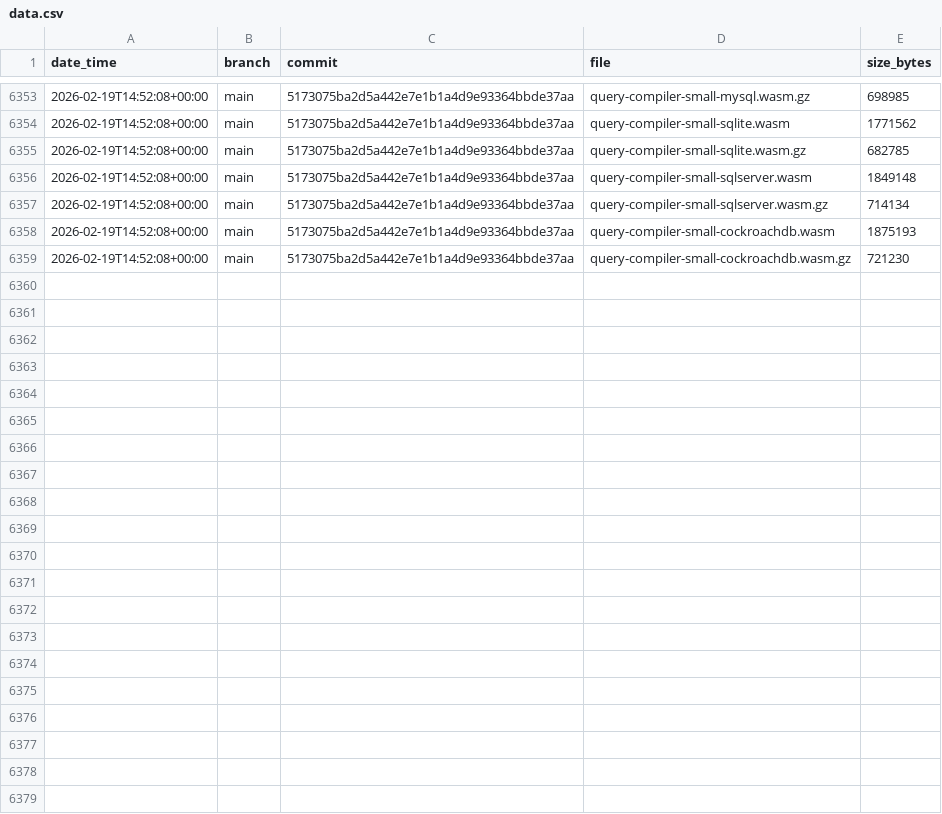
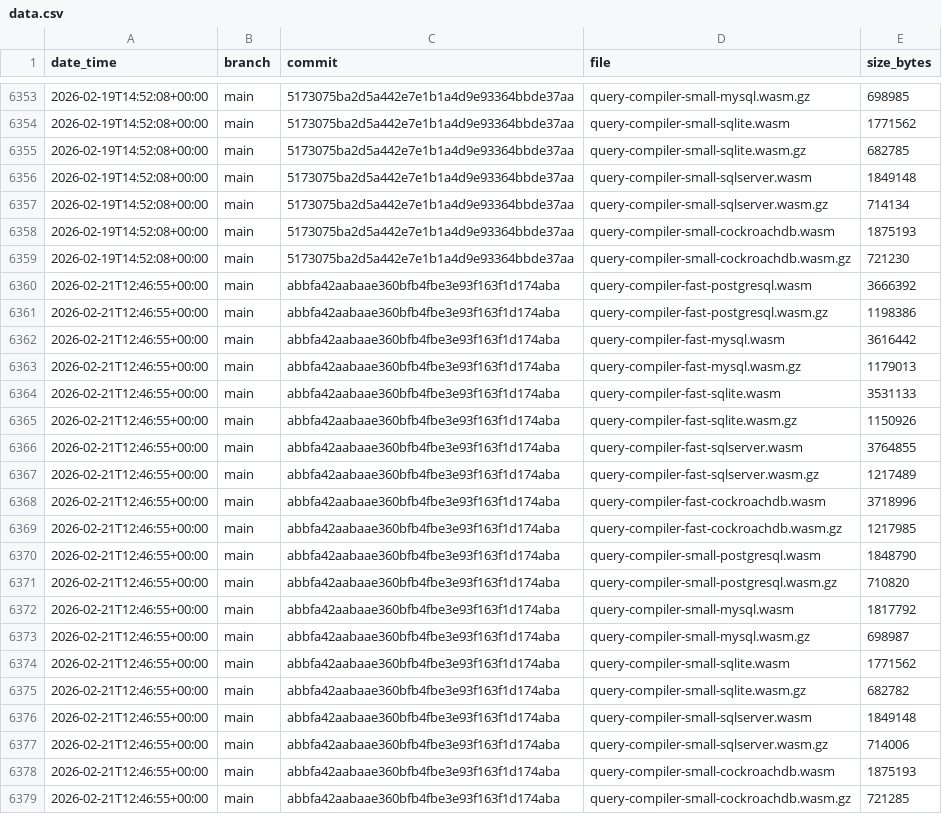
Before and after one commit to jay-l-e-e/prisma-engines, a CSV file: engines-size/data.csv, drawn as a sheet; only a part is shown, gaps mark what is left out.

Commit message:
update engines size for abbfa42aabaae360bfb4fbe3e93f163f1d174aba

```diff
--- a/engines-size/data.csv
+++ b/engines-size/data.csv
@@ -6359 +6359,21 @@ date_time,branch,commit,file,size_bytes
 2026-02-19T14:52:08+00:00,main,5173075ba2d5a442e7e1b1a4d9e93364bbde37aa,query-compiler-small-cockroachdb.wasm.gz,721230
+2026-02-21T12:46:55+00:00,main,abbfa42aabaae360bfb4fbe3e93f163f1d174aba,query-compiler-fast-postgresql.wasm,3666392
+2026-02-21T12:46:55+00:00,main,abbfa42aabaae360bfb4fbe3e93f163f1d174aba,query-compiler-fast-postgresql.wasm.gz,1198386
+2026-02-21T12:46:55+00:00,main,abbfa42aabaae360bfb4fbe3e93f163f1d174aba,query-compiler-fast-mysql.wasm,3616442
+2026-02-21T12:46:55+00:00,main,abbfa42aabaae360bfb4fbe3e93f163f1d174aba,query-compiler-fast-mysql.wasm.gz,1179013
+2026-02-21T12:46:55+00:00,main,abbfa42aabaae360bfb4fbe3e93f163f1d174aba,query-compiler-fast-sqlite.wasm,3531133
+2026-02-21T12:46:55+00:00,main,abbfa42aabaae360bfb4fbe3e93f163f1d174aba,query-compiler-fast-sqlite.wasm.gz,1150926
+2026-02-21T12:46:55+00:00,main,abbfa42aabaae360bfb4fbe3e93f163f1d174aba,query-compiler-fast-sqlserver.wasm,3764855
+2026-02-21T12:46:55+00:00,main,abbfa42aabaae360bfb4fbe3e93f163f1d174aba,query-compiler-fast-sqlserver.wasm.gz,1217489
+2026-02-21T12:46:55+00:00,main,abbfa42aabaae360bfb4fbe3e93f163f1d174aba,query-compiler-fast-cockroachdb.wasm,3718996
+2026-02-21T12:46:55+00:00,main,abbfa42aabaae360bfb4fbe3e93f163f1d174aba,query-compiler-fast-cockroachdb.wasm.gz,1217985
+2026-02-21T12:46:55+00:00,main,abbfa42aabaae360bfb4fbe3e93f163f1d174aba,query-compiler-small-postgresql.wasm,1848790
+2026-02-21T12:46:55+00:00,main,abbfa42aabaae360bfb4fbe3e93f163f1d174aba,query-compiler-small-postgresql.wasm.gz,710820
+2026-02-21T12:46:55+00:00,main,abbfa42aabaae360bfb4fbe3e93f163f1d174aba,query-compiler-small-mysql.wasm,1817792
+2026-02-21T12:46:55+00:00,main,abbfa42aabaae360bfb4fbe3e93f163f1d174aba,query-compiler-small-mysql.wasm.gz,698987
+2026-02-21T12:46:55+00:00,main,abbfa42aabaae360bfb4fbe3e93f163f1d174aba,query-compiler-small-sqlite.wasm,1771562
+2026-02-21T12:46:55+00:00,main,abbfa42aabaae360bfb4fbe3e93f163f1d174aba,query-compiler-small-sqlite.wasm.gz,682782
+2026-02-21T12:46:55+00:00,main,abbfa42aabaae360bfb4fbe3e93f163f1d174aba,query-compiler-small-sqlserver.wasm,1849148
+2026-02-21T12:46:55+00:00,main,abbfa42aabaae360bfb4fbe3e93f163f1d174aba,query-compiler-small-sqlserver.wasm.gz,714006
+2026-02-21T12:46:55+00:00,main,abbfa42aabaae360bfb4fbe3e93f163f1d174aba,query-compiler-small-cockroachdb.wasm,1875193
+2026-02-21T12:46:55+00:00,main,abbfa42aabaae360bfb4fbe3e93f163f1d174aba,query-compiler-small-cockroachdb.wasm.gz,721285
```
